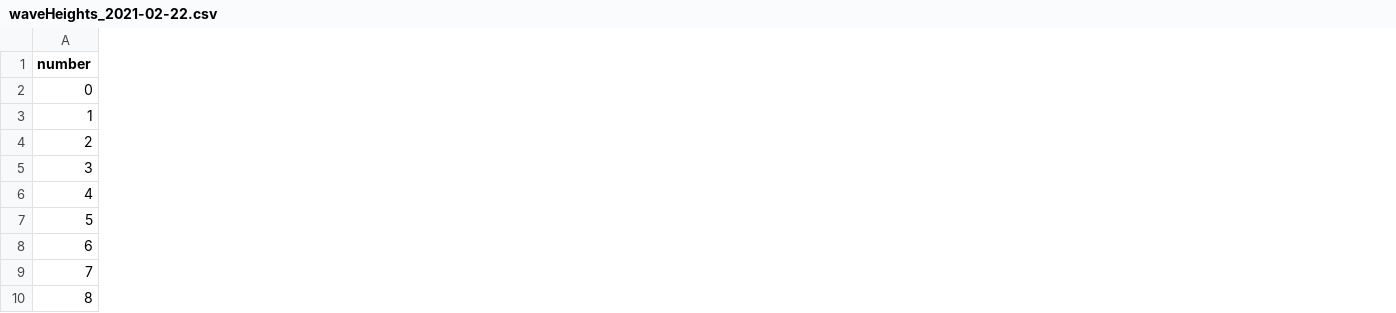
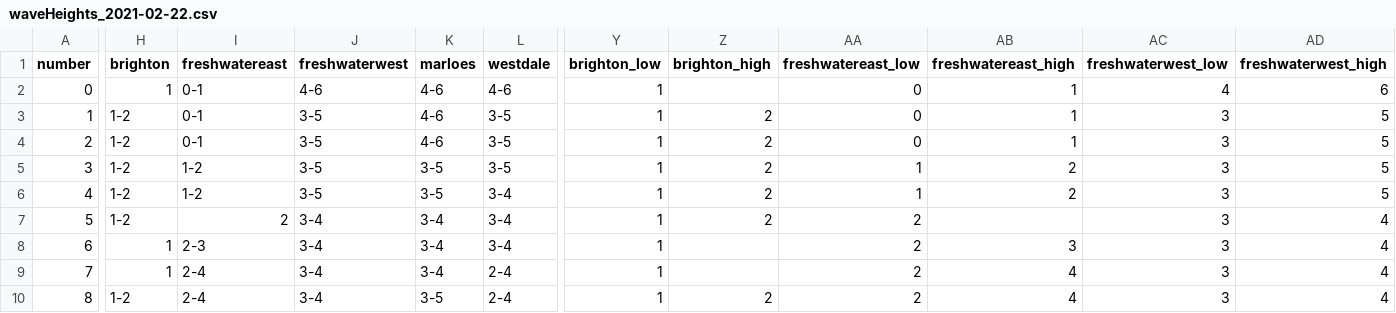
Before and after one commit to marinabrts/rapidcharts, a CSV file: waveHeights_2021-02-22.csv, drawn as a sheet; only a part is shown, gaps mark what is left out; the diff covers the shown part only; the diff names each change by its address in the sheet, - before the commit and + after, or states it on an @@ line.

Commit message:
Adding today's waves

```diff
--- a/waveHeights_2021-02-22.csv
+++ b/waveHeights_2021-02-22.csv
+column H (brighton), rows 2-10: 1 | 1-2 | 1-2 | 1-2 | 1-2 | 1-2 | 1 | 1 | 1-2
+column I (freshwatereast), rows 2-10: 0-1 | 0-1 | 0-1 | 1-2 | 1-2 | 2 | 2-3 | 2-4 | 2-4
+column J (freshwaterwest), rows 2-10: 4-6 | 3-5 | 3-5 | 3-5 | 3-5 | 3-4 | 3-4 | 3-4 | 3-4
+column K (marloes), rows 2-10: 4-6 | 4-6 | 4-6 | 3-5 | 3-5 | 3-4 | 3-4 | 3-4 | 3-5
+column L (westdale), rows 2-10: 4-6 | 3-5 | 3-5 | 3-5 | 3-4 | 3-4 | 3-4 | 2-4 | 2-4
+column Y (brighton_low), rows 2-10: all 1
+column Z (brighton_high), rows 3-10: 2 | 2 | 2 | 2 | 2 |  |  | 2
+column AA (freshwatereast_low), rows 2-10: 0 | 0 | 0 | 1 | 1 | 2 | 2 | 2 | 2
+column AB (freshwatereast_high), rows 2-10: 1 | 1 | 1 | 2 | 2 |  | 3 | 4 | 4
+column AC (freshwaterwest_low), rows 2-10: 4 | 3 | 3 | 3 | 3 | 3 | 3 | 3 | 3
+column AD (freshwaterwest_high), rows 2-10: 6 | 5 | 5 | 5 | 5 | 4 | 4 | 4 | 4
```
Also changed, not shown: 5 added columns elsewhere in this file, waveHeights_today.csv.
